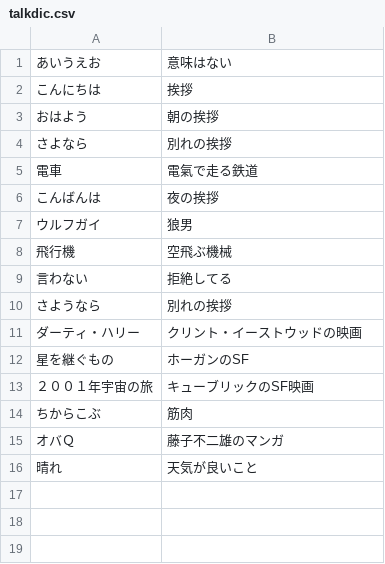
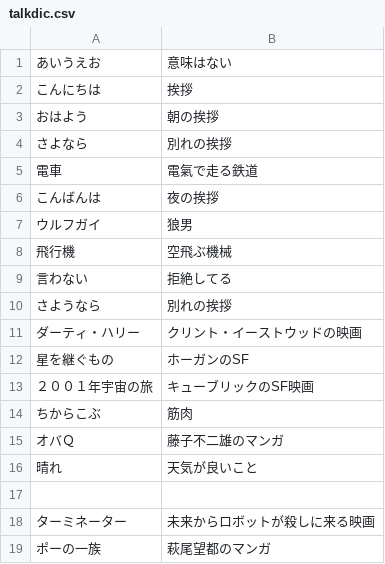
Before and after one commit to asuetomi/pythonweb, a CSV file: talkdic.csv, drawn as a sheet; the diff names each change by its address in the sheet, - before the commit and + after, or states it on an @@ line.

```diff
--- a/talkdic.csv
+++ b/talkdic.csv
+row 17: (empty)
+row 18: ターミネーター | 未来からロボットが殺しに来る映画
+row 19: ポーの一族 | 萩尾望都のマンガ
```
Also changed, not shown: siritori.csv, 4 other files.
